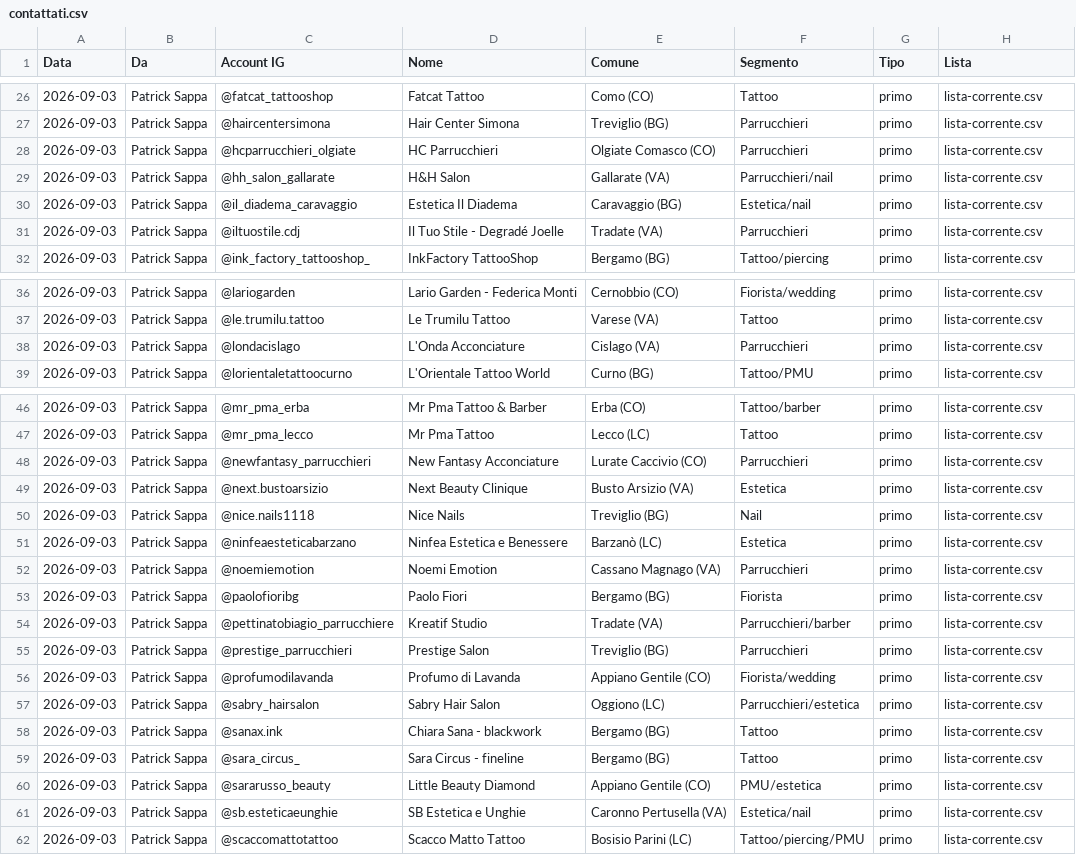
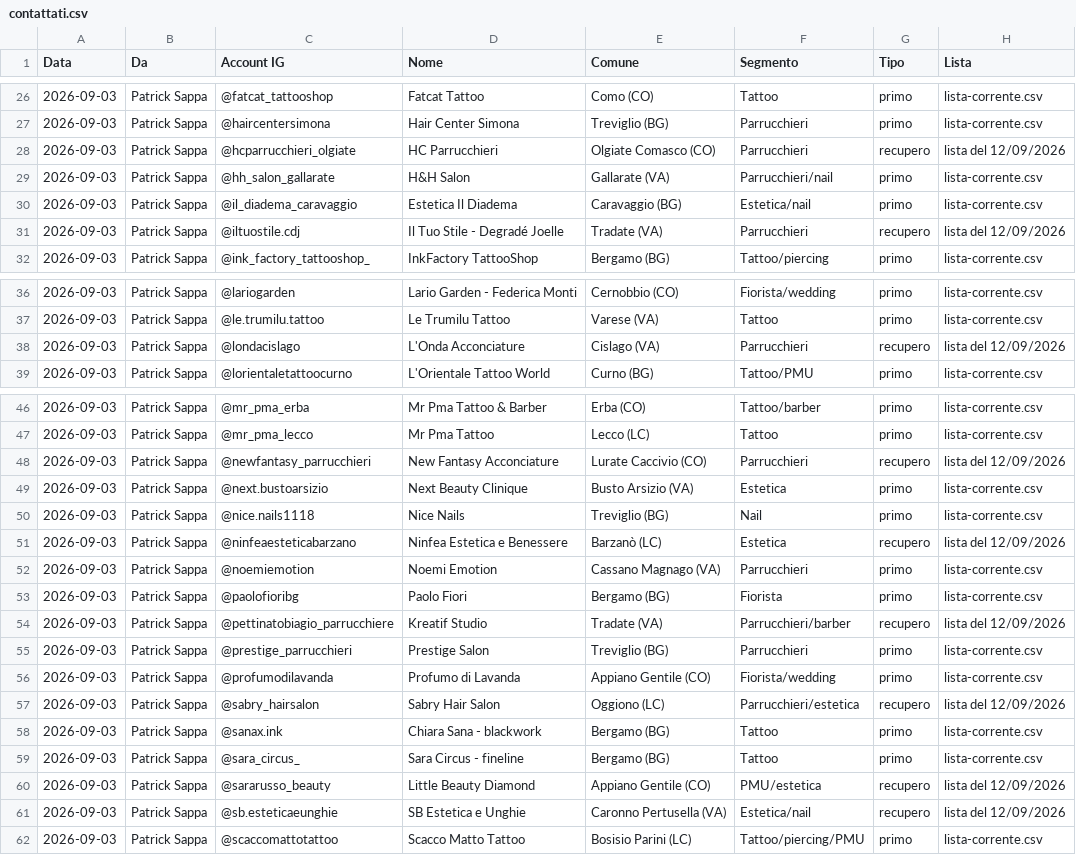
Before and after one commit to Nixo999/denki-brain, a CSV file: 02-Sales/liste/contattati.csv, drawn as a sheet; only a part is shown, gaps mark what is left out; the diff covers the shown part only.

Commit message:
Banco DM: 218 righe fra contattati e gia' col sito
Scritte dal server del banco, non a mano.

```diff
--- a/02-Sales/liste/contattati.csv
+++ b/02-Sales/liste/contattati.csv
@@ -27,6 +27,6 @@ Data,Da,Account IG,Nome,Comune,Segmento,Tipo,Lista
 2026-09-03,Patrick Sappa,@haircentersimona,Hair Center Simona,Treviglio (BG),Parrucchieri,primo,lista-corrente.csv
-2026-09-03,Patrick Sappa,@hcparrucchieri_olgiate,HC Parrucchieri,Olgiate Comasco (CO),Parrucchieri,primo,lista-corrente.csv
+2026-09-03,Patrick Sappa,@hcparrucchieri_olgiate,HC Parrucchieri,Olgiate Comasco (CO),Parrucchieri,recupero,lista del 12/09/2026
 2026-09-03,Patrick Sappa,@hh_salon_gallarate,H&H Salon,Gallarate (VA),Parrucchieri/nail,primo,lista-corrente.csv
 2026-09-03,Patrick Sappa,@il_diadema_caravaggio,Estetica Il Diadema,Caravaggio (BG),Estetica/nail,primo,lista-corrente.csv
-2026-09-03,Patrick Sappa,@iltuostile.cdj,Il Tuo Stile - Degradé Joelle,Tradate (VA),Parrucchieri,primo,lista-corrente.csv
+2026-09-03,Patrick Sappa,@iltuostile.cdj,Il Tuo Stile - Degradé Joelle,Tradate (VA),Parrucchieri,recupero,lista del 12/09/2026
 2026-09-03,Patrick Sappa,@ink_factory_tattooshop_,InkFactory TattooShop,Bergamo (BG),Tattoo/piercing,primo,lista-corrente.csv
@@ -37,3 +37,3 @@ Data,Da,Account IG,Nome,Comune,Segmento,Tipo,Lista
 2026-09-03,Patrick Sappa,@le.trumilu.tattoo,Le Trumilu Tattoo,Varese (VA),Tattoo,primo,lista-corrente.csv
-2026-09-03,Patrick Sappa,@londacislago,L'Onda Acconciature,Cislago (VA),Parrucchieri,primo,lista-corrente.csv
+2026-09-03,Patrick Sappa,@londacislago,L'Onda Acconciature,Cislago (VA),Parrucchieri,recupero,lista del 12/09/2026
 2026-09-03,Patrick Sappa,@lorientaletattoocurno,L'Orientale Tattoo World,Curno (BG),Tattoo/PMU,primo,lista-corrente.csv
@@ -47,16 +47,16 @@ Data,Da,Account IG,Nome,Comune,Segmento,Tipo,Lista
 2026-09-03,Patrick Sappa,@mr_pma_lecco,Mr Pma Tattoo,Lecco (LC),Tattoo,primo,lista-corrente.csv
-2026-09-03,Patrick Sappa,@newfantasy_parrucchieri,New Fantasy Acconciature,Lurate Caccivio (CO),Parrucchieri,primo,lista-corrente.csv
+2026-09-03,Patrick Sappa,@newfantasy_parrucchieri,New Fantasy Acconciature,Lurate Caccivio (CO),Parrucchieri,recupero,lista del 12/09/2026
 2026-09-03,Patrick Sappa,@next.bustoarsizio,Next Beauty Clinique,Busto Arsizio (VA),Estetica,primo,lista-corrente.csv
 2026-09-03,Patrick Sappa,@nice.nails1118,Nice Nails,Treviglio (BG),Nail,primo,lista-corrente.csv
-2026-09-03,Patrick Sappa,@ninfeaesteticabarzano,Ninfea Estetica e Benessere,Barzanò (LC),Estetica,primo,lista-corrente.csv
+2026-09-03,Patrick Sappa,@ninfeaesteticabarzano,Ninfea Estetica e Benessere,Barzanò (LC),Estetica,recupero,lista del 12/09/2026
 2026-09-03,Patrick Sappa,@noemiemotion,Noemi Emotion,Cassano Magnago (VA),Parrucchieri,primo,lista-corrente.csv
 2026-09-03,Patrick Sappa,@paolofioribg,Paolo Fiori,Bergamo (BG),Fiorista,primo,lista-corrente.csv
-2026-09-03,Patrick Sappa,@pettinatobiagio_parrucchiere,Kreatif Studio,Tradate (VA),Parrucchieri/barber,primo,lista-corrente.csv
+2026-09-03,Patrick Sappa,@pettinatobiagio_parrucchiere,Kreatif Studio,Tradate (VA),Parrucchieri/barber,recupero,lista del 12/09/2026
 2026-09-03,Patrick Sappa,@prestige_parrucchieri,Prestige Salon,Treviglio (BG),Parrucchieri,primo,lista-corrente.csv
 2026-09-03,Patrick Sappa,@profumodilavanda,Profumo di Lavanda,Appiano Gentile (CO),Fiorista/wedding,primo,lista-corrente.csv
-2026-09-03,Patrick Sappa,@sabry_hairsalon,Sabry Hair Salon,Oggiono (LC),Parrucchieri/estetica,primo,lista-corrente.csv
+2026-09-03,Patrick Sappa,@sabry_hairsalon,Sabry Hair Salon,Oggiono (LC),Parrucchieri/estetica,recupero,lista del 12/09/2026
 2026-09-03,Patrick Sappa,@sanax.ink,Chiara Sana - blackwork,Bergamo (BG),Tattoo,primo,lista-corrente.csv
 2026-09-03,Patrick Sappa,@sara_circus_,Sara Circus - fineline,Bergamo (BG),Tattoo,primo,lista-corrente.csv
-2026-09-03,Patrick Sappa,@sararusso_beauty,Little Beauty Diamond,Appiano Gentile (CO),PMU/estetica,primo,lista-corrente.csv
-2026-09-03,Patrick Sappa,@sb.esteticaeunghie,SB Estetica e Unghie,Caronno Pertusella (VA),Estetica/nail,primo,lista-corrente.csv
+2026-09-03,Patrick Sappa,@sararusso_beauty,Little Beauty Diamond,Appiano Gentile (CO),PMU/estetica,recupero,lista del 12/09/2026
+2026-09-03,Patrick Sappa,@sb.esteticaeunghie,SB Estetica e Unghie,Caronno Pertusella (VA),Estetica/nail,recupero,lista del 12/09/2026
 2026-09-03,Patrick Sappa,@scaccomattotattoo,Scacco Matto Tattoo,Bosisio Parini (LC),Tattoo/piercing/PMU,primo,lista-corrente.csv
```
Also changed, not shown: 10 edited cells elsewhere in this file.
